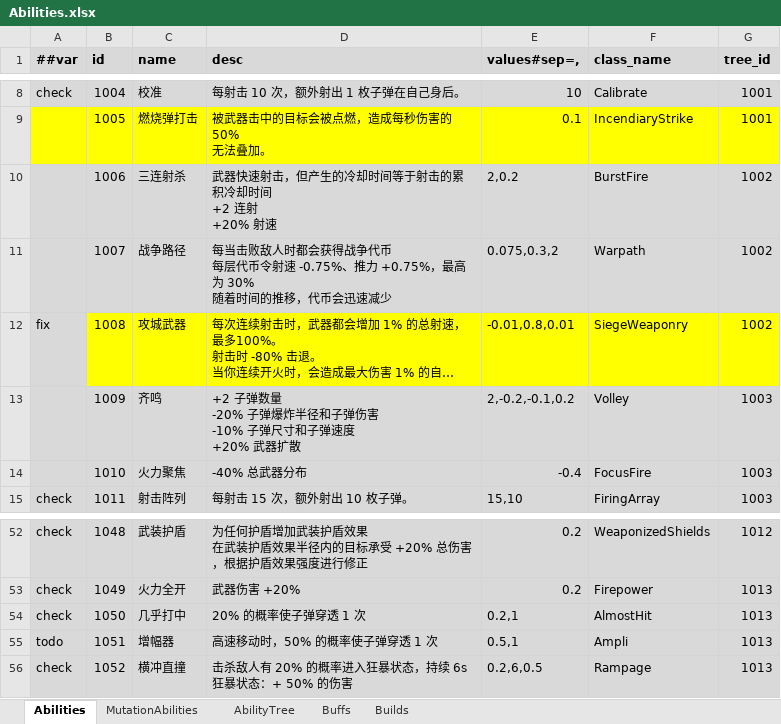
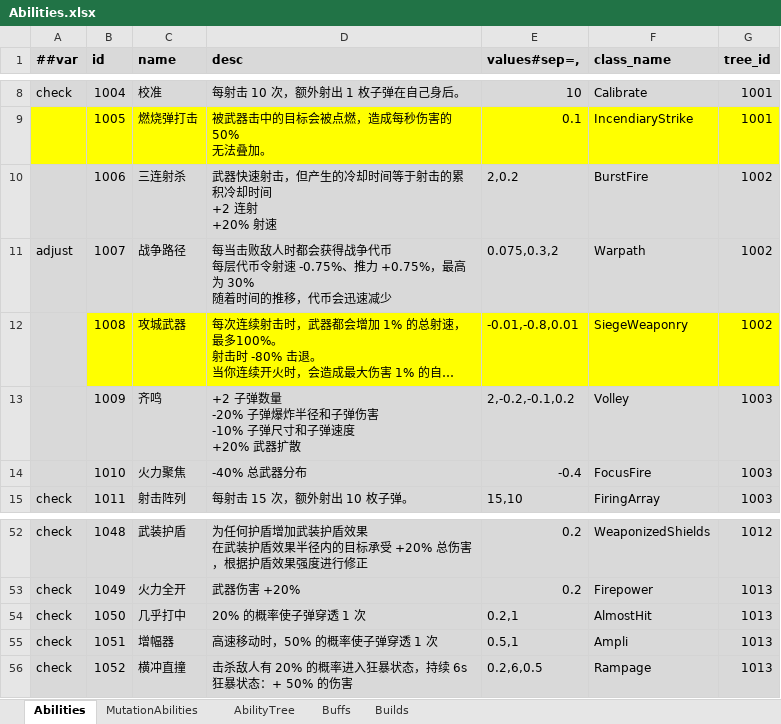
Before and after one commit to Abab-bk/NovaDrift, an Excel workbook: Tools/Luban/Datas/Abilities.xlsx, sheet Abilities, drawn as a sheet; only a part is shown, gaps mark what is left out; long unchanged cells end in …; values as stored, in another font and other column widths than the file's, no borders; the diff names each change by its address in the sheet, - before the commit and + after, or states it on an @@ line.

```diff
--- a/Tools/Luban/Datas/Abilities.xlsx (sheet Abilities)
+++ b/Tools/Luban/Datas/Abilities.xlsx (sheet Abilities)
-A11 (##var): (empty)
+A11 (##var): adjust
-A12 (##var): fix
+A12 (##var): (empty)
-E12 (values#sep=,): -0.01,0.8,0.01
+E12 (values#sep=,): -0.01,-0.8,0.01
-A55 (##var): todo
+A55 (##var): check
```
Also changed, not shown: 4 other files.
